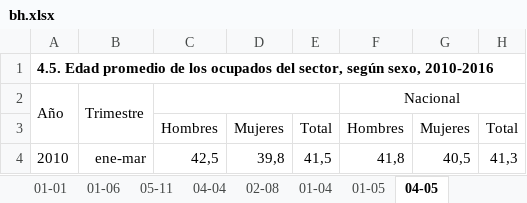
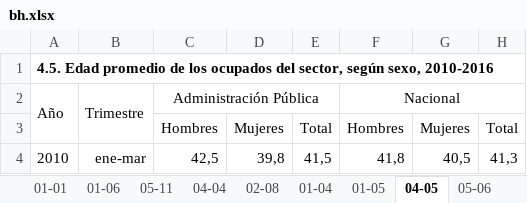
Before and after one commit to igutierrezm/OLN-ISN, an Excel workbook: data/cuadros/Administración Pública/bh.xlsx, sheet 04-05, drawn as a sheet; only a part is shown; values as stored, in another font and other column widths than the file's, no borders; the diff names each change by its address in the sheet, - before the commit and + after, or states it on an @@ line.

```diff
--- a/data/cuadros/Administración Pública/bh.xlsx (sheet 04-05)
+++ b/data/cuadros/Administración Pública/bh.xlsx (sheet 04-05)
+sheet tab: 05-06
-C2: (empty)
+C2: Administración Pública
```
Also changed, not shown: data/cuadros/Actividades Inmobiliarias, Empresariales y de Alquiler/bh.xlsx, data/cuadros/Electricidad, Gas y Agua/bh.xlsx, 11 other files.
